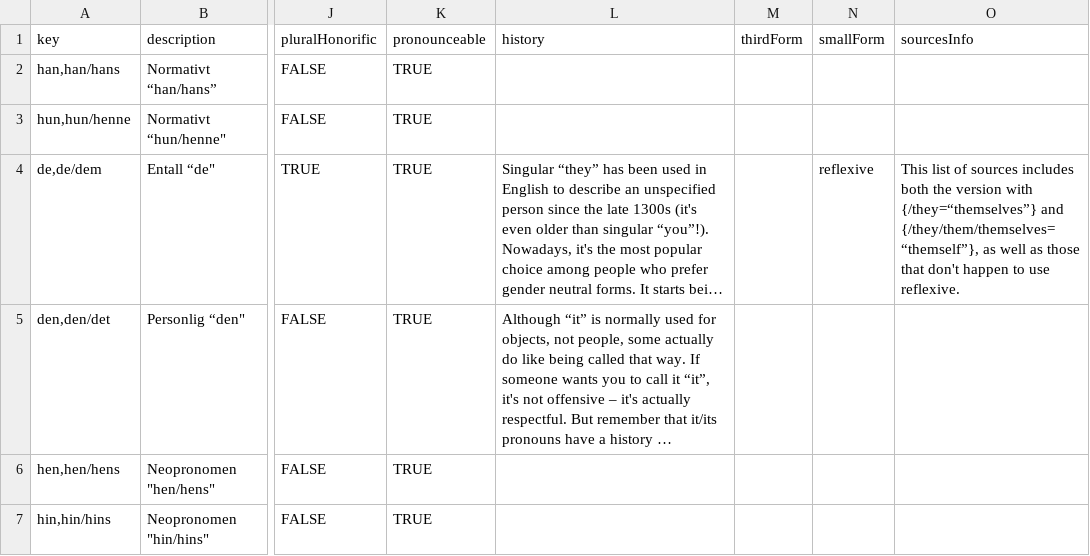
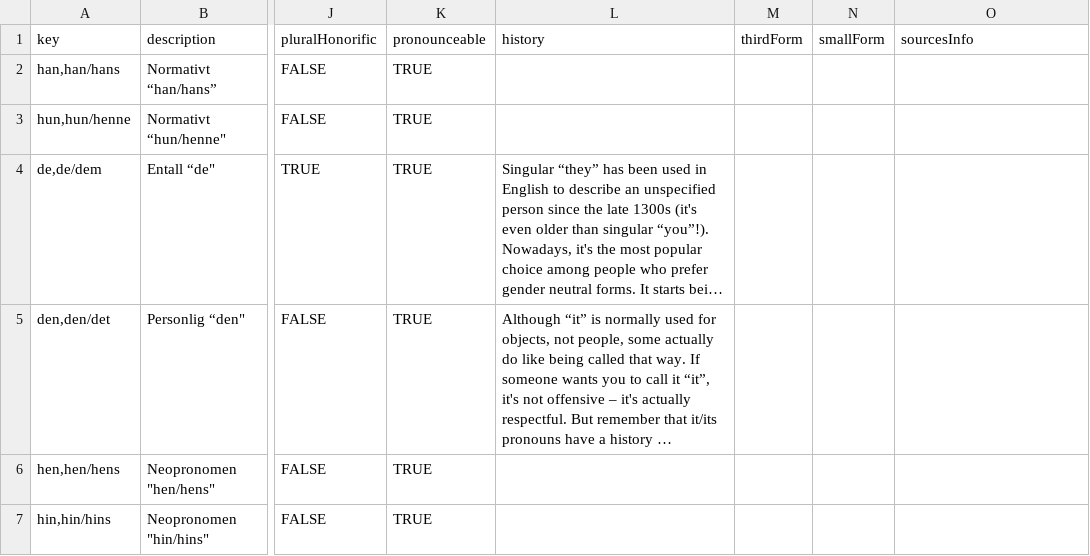
Before and after one commit to tutking24/pronounspage, a TSV file: locale/no/pronouns/pronouns.tsv, drawn as a sheet; only a part is shown, gaps mark what is left out; long unchanged cells end in …; the diff names each change by its address in the sheet, - before the commit and + after, or states it on an @@ line.

Commit message:
[no][pronouns] wip

```diff
--- a/locale/no/pronouns/pronouns.tsv
+++ b/locale/no/pronouns/pronouns.tsv
-N4 (smallForm): reflexive
+N4 (smallForm): (empty)
-O4 (sourcesInfo): This list of sources includes both the version with {/they=“themselves”} and {/they/them/themselves=“themself”}, as well as those that don't happen to use reflexive.
+O4 (sourcesInfo): (empty)
```
Also changed, not shown: locale/no/pronouns/pronounGroups.tsv.
